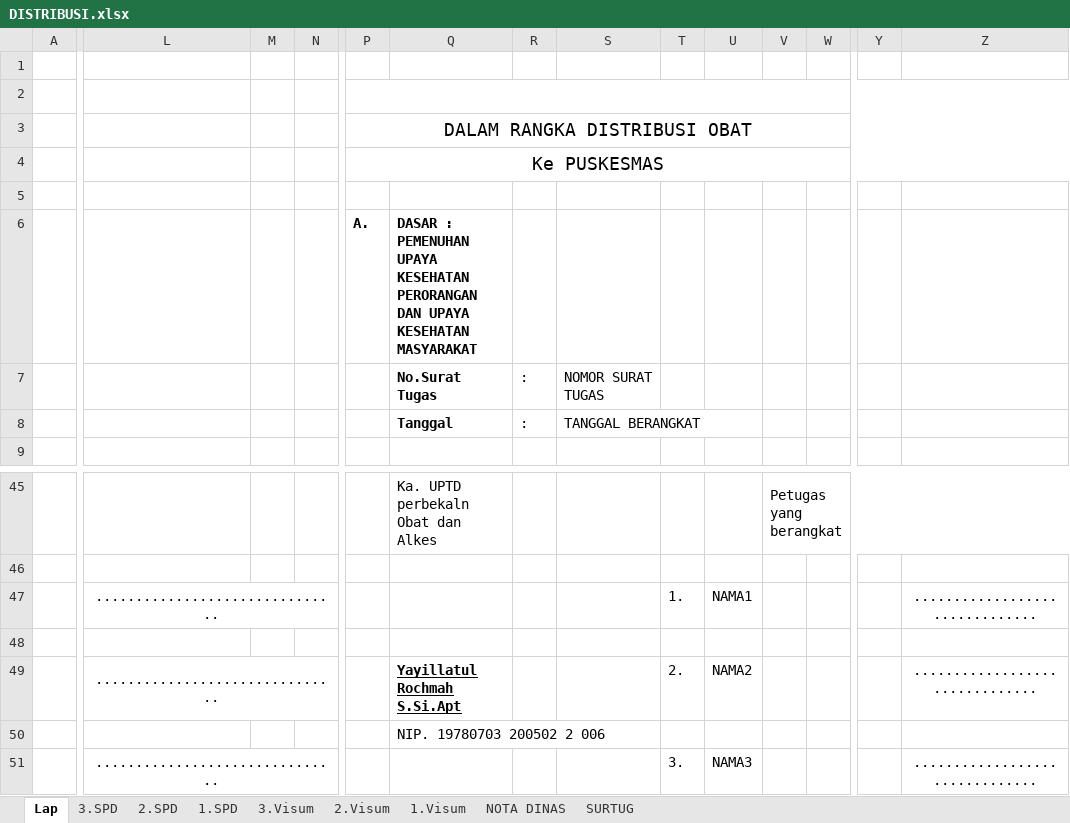
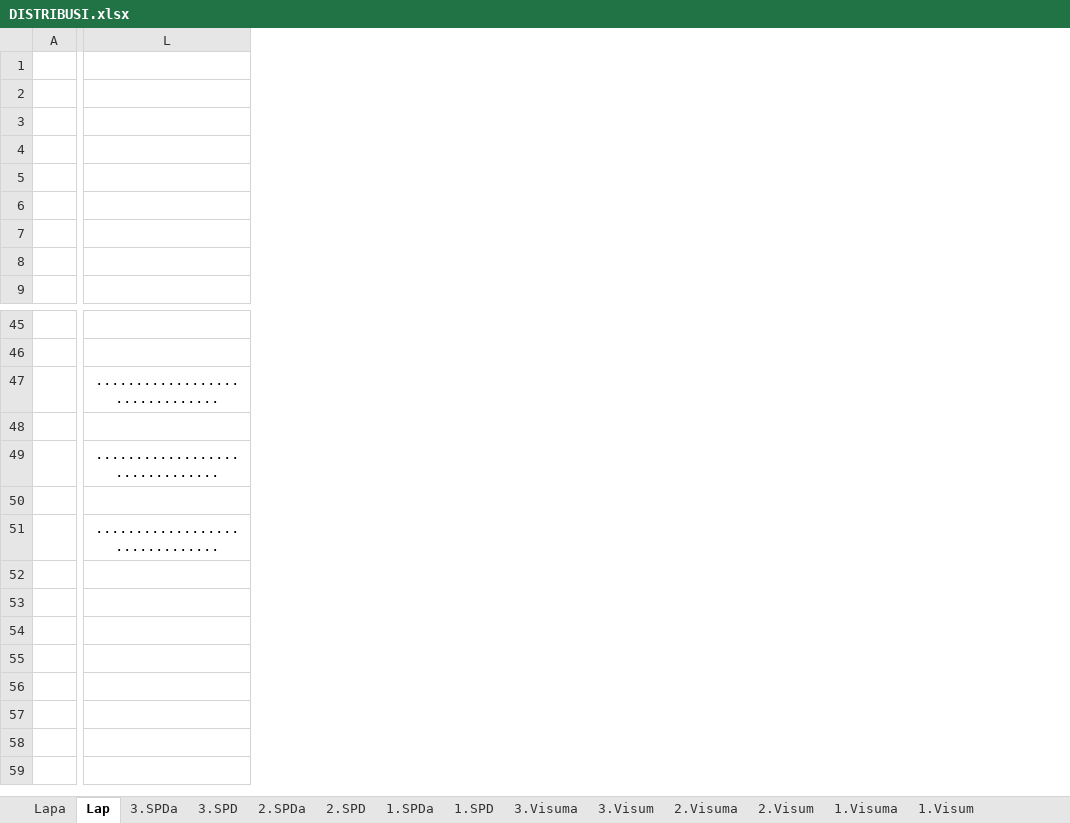
Before and after one commit to imamahmadf/electron, an Excel workbook: server/assets/DISTRIBUSI.xlsx, sheet Lap, drawn as a sheet; only a part is shown, gaps mark what is left out; values as stored, in another font and other column widths than the file's, no borders; the diff covers the shown part only; the diff names each change by its address in the sheet, - before the commit and + after, or states it on an @@ line.

Commit message:
menambahkan hapus surat

```diff
--- a/server/assets/DISTRIBUSI.xlsx (sheet Lap)
+++ b/server/assets/DISTRIBUSI.xlsx (sheet Lap)
+sheet tab: Lapa
+sheet tab: 3.SPDa
+sheet tab: 2.SPDa
+sheet tab: 1.SPDa
+sheet tab: 3.Visuma
+sheet tab: 2.Visuma
+sheet tab: 1.Visuma
-column M, empty
-column N, empty
-column P, rows 2-6: LAPORAN PERJALANAN DINAS DALAM KOTA | DALAM RANGKA DISTRIBUSI OBAT | Ke PUSKESMAS |  | A.
-column Q, rows 6-8: DASAR : PEMENUHAN UPAYA KESEHATAN PERORANGAN DAN UPAYA KESEHATAN MASYARAKAT | No.Surat Tugas | Tanggal; rows 45-50: Ka. UPTD perbekaln Obat dan Alkes |  |  |  | Yayillatul Rochmah S.Si.Apt | NIP. 19780703 200502 2 006
-column R, rows 7-8: : | :
-column S, rows 7-8: NOMOR SURAT TUGAS | TANGGAL BERANGKAT
-column T, rows 47-51: 1. |  | 2. |  | 3.
-column U, rows 47-51: NAMA1 |  | NAMA2 |  | NAMA3
-column V, row 45: Petugas yang berangkat
-column W, empty
-column Y, empty
-column Z, rows 47-51: ............................... |  | ............................... |  | ...............................
-L47:N47 merged
-L49:N49 merged
-L51:N51 merged
```
Also changed, not shown: 2 removed columns elsewhere in this sheet, sheet NOTA DINAS, sheet 2.Visum, sheet 1.Visum, sheet 3.Visum, sheet 1.SPD, sheet 2.SPD, 2 more sheets, other sheet tabs, charts or pictures, 8 other files.
